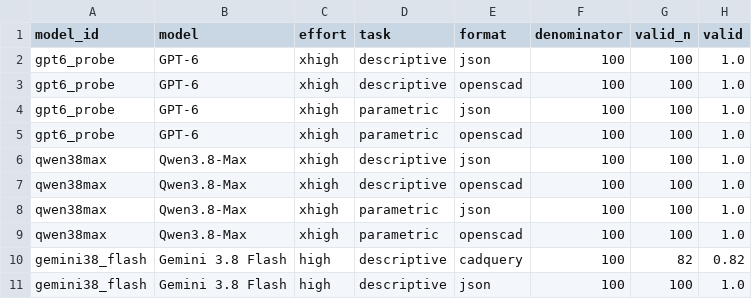
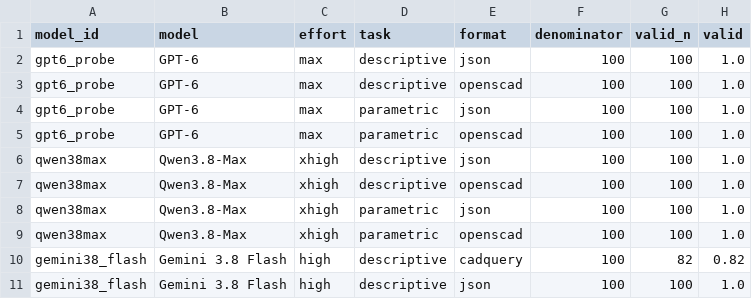
Before and after one commit to SpatiaOS/SpatiaOS.github.io, a CSV file: projects/P3D-Bench/collaboration/text100/numerical/all_format_metrics.csv, drawn as a sheet; only a part is shown; the diff names each change by its address in the sheet, - before the commit and + after, or states it on an @@ line.

```diff
--- a/projects/P3D-Bench/collaboration/text100/numerical/all_format_metrics.csv
+++ b/projects/P3D-Bench/collaboration/text100/numerical/all_format_metrics.csv
-C2:C5 (effort): xhigh
+C2:C5 (effort): max
```
Also changed, not shown: projects/P3D-Bench/collaboration/text100/numerical/generation_cost_usage.csv, projects/P3D-Bench/collaboration/text100/numerical/model_score_cost.csv, 21 other files.
